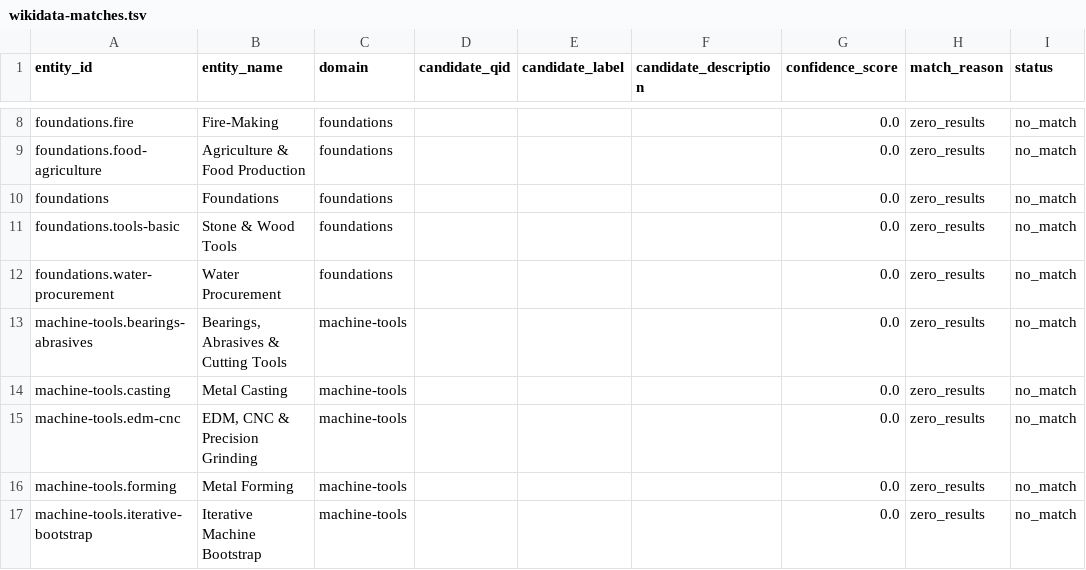
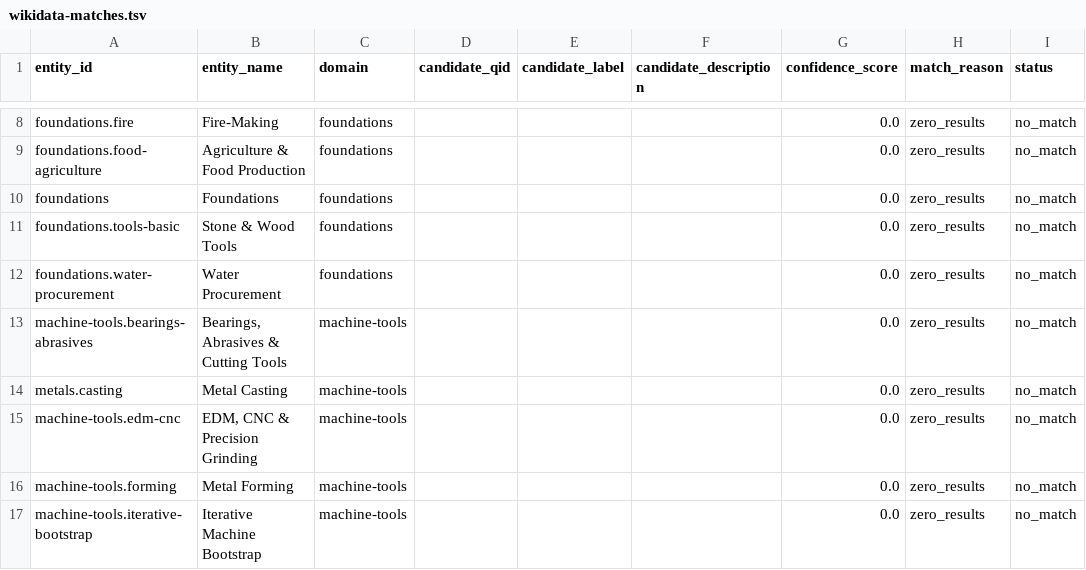
Before and after one commit to egofree/TechTree, a TSV file: data/wikidata-matches.tsv, drawn as a sheet; only a part is shown, gaps mark what is left out.

Commit message:
chore(data): update glossary processing files and wikidata matches

```diff
--- a/data/wikidata-matches.tsv
+++ b/data/wikidata-matches.tsv
@@ -13,3 +13,3 @@ foundations.water-procurement	Water Procurement	foundations				0.0	zero_results
 machine-tools.bearings-abrasives	Bearings, Abrasives & Cutting Tools	machine-tools				0.0	zero_results	no_match
-machine-tools.casting	Metal Casting	machine-tools				0.0	zero_results	no_match
+metals.casting	Metal Casting	machine-tools				0.0	zero_results	no_match
 machine-tools.edm-cnc	EDM, CNC & Precision Grinding	machine-tools				0.0	zero_results	no_match
```
Also changed, not shown: 7 other files.
